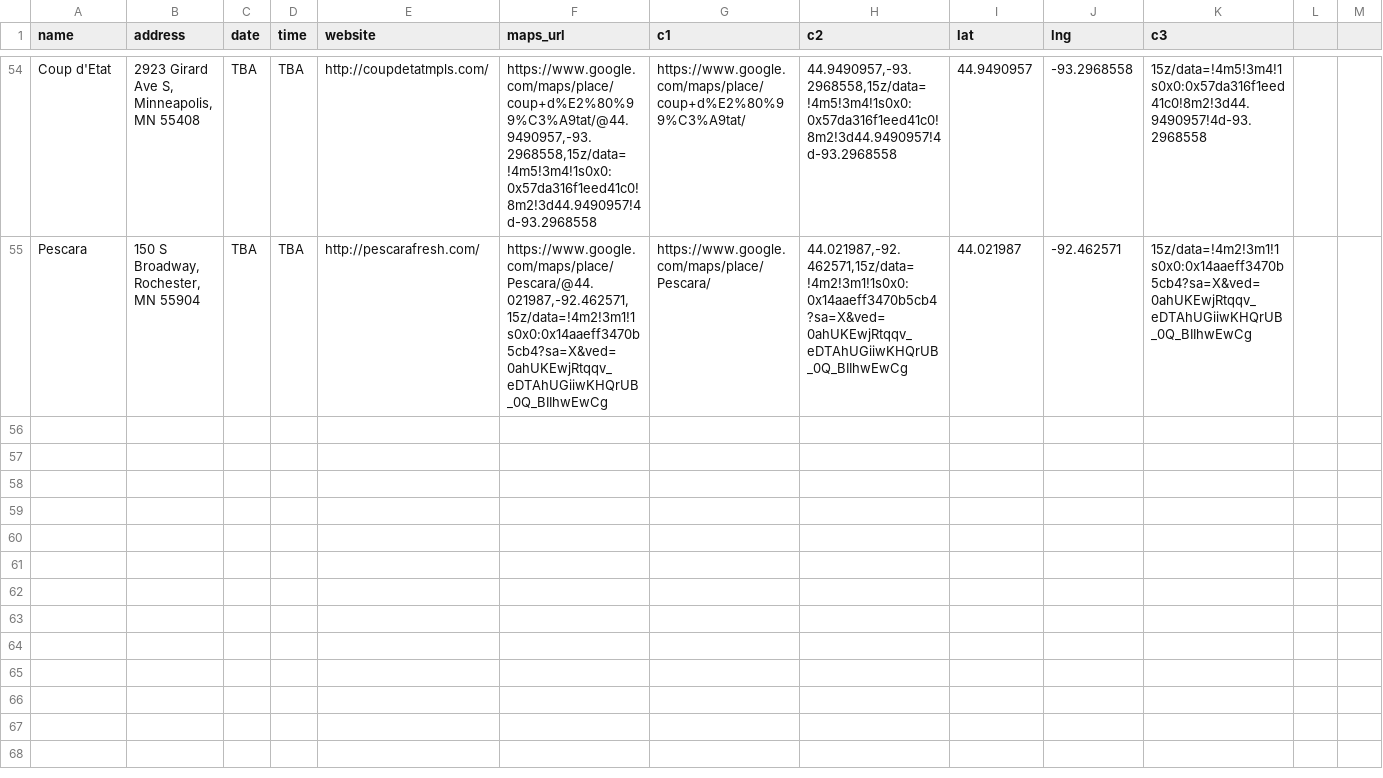
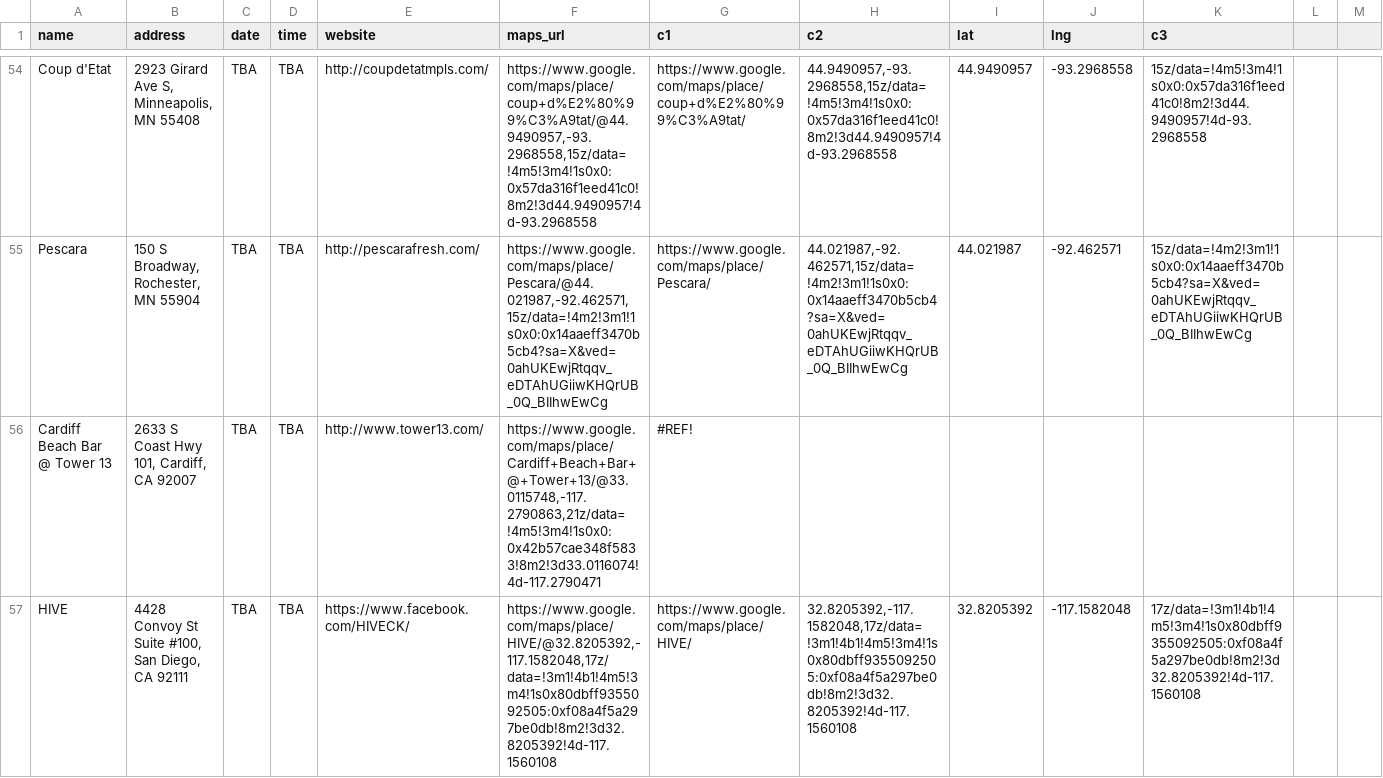
Before and after one commit to russian-standard-vodka/muleweek, a CSV file: bars.csv, drawn as a sheet; only a part is shown, gaps mark what is left out.

Commit message:
Update bars.csv

```diff
--- a/bars.csv
+++ b/bars.csv
@@ -55 +55,3 @@ Coup d'Etat,"2923 Girard Ave S, Minneapolis, MN 55408",TBA,TBA,http://coupdetatm
 Pescara,"150 S Broadway, Rochester, MN 55904",TBA,TBA,http://pescarafresh.com/,"https://www.google.com/maps/place/Pescara/@44.021987,-92.462571,15z/data=!4m2!3m1!1s0x0:0x14aaeff3470b5cb4?sa=X&ved=0ahUKEwjRtqqv_eDTAhUGiiwKHQrUB_0Q_BIIhwEwCg",https://www.google.com/maps/place/Pescara/,"44.021987,-92.462571,15z/data=!4m2!3m1!1s0x0:0x14aaeff3470b5cb4?sa=X&ved=0ahUKEwjRtqqv_eDTAhUGiiwKHQrUB_0Q_BIIhwEwCg",44.021987,-92.462571,15z/data=!4m2!3m1!1s0x0:0x14aaeff3470b5cb4?sa=X&ved=0ahUKEwjRtqqv_eDTAhUGiiwKHQrUB_0Q_BIIhwEwCg,,
+Cardiff Beach Bar @ Tower 13,"2633 S Coast Hwy 101, Cardiff, CA 92007",TBA,TBA,http://www.tower13.com/,"https://www.google.com/maps/place/Cardiff+Beach+Bar+@+Tower+13/@33.0115748,-117.2790863,21z/data=!4m5!3m4!1s0x0:0x42b57cae348f5833!8m2!3d33.0116074!4d-117.2790471",#REF!,,,,,,
+HIVE,"4428 Convoy St Suite #100, San Diego, CA 92111",TBA,TBA,https://www.facebook.com/HIVECK/,"https://www.google.com/maps/place/HIVE/@32.8205392,-117.1582048,17z/data=!3m1!4b1!4m5!3m4!1s0x80dbff9355092505:0xf08a4f5a297be0db!8m2!3d32.8205392!4d-117.1560108",https://www.google.com/maps/place/HIVE/,"32.8205392,-117.1582048,17z/data=!3m1!4b1!4m5!3m4!1s0x80dbff9355092505:0xf08a4f5a297be0db!8m2!3d32.8205392!4d-117.1560108",32.8205392,-117.1582048,17z/data=!3m1!4b1!4m5!3m4!1s0x80dbff9355092505:0xf08a4f5a297be0db!8m2!3d32.8205392!4d-117.1560108,,
```
